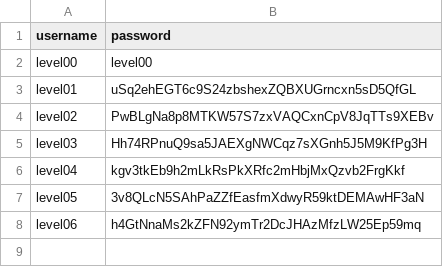
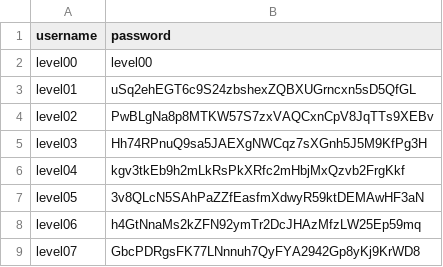
Before and after one commit to backslash-033/override, a CSV file: data.csv, drawn as a sheet; the diff names each change by its address in the sheet, - before the commit and + after, or states it on an @@ line.

Commit message:
Level07: Can execute shellcode with the script but not with real executable

```diff
--- a/data.csv
+++ b/data.csv
+row 9: level07 | GbcPDRgsFK77LNnnuh7QyFYA2942Gp8yKj9KrWD8
```
Also changed, not shown: 4 other files.
